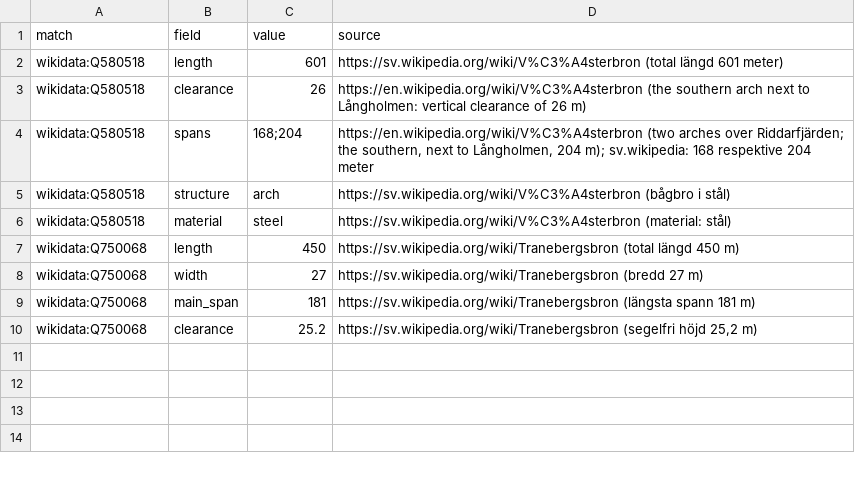
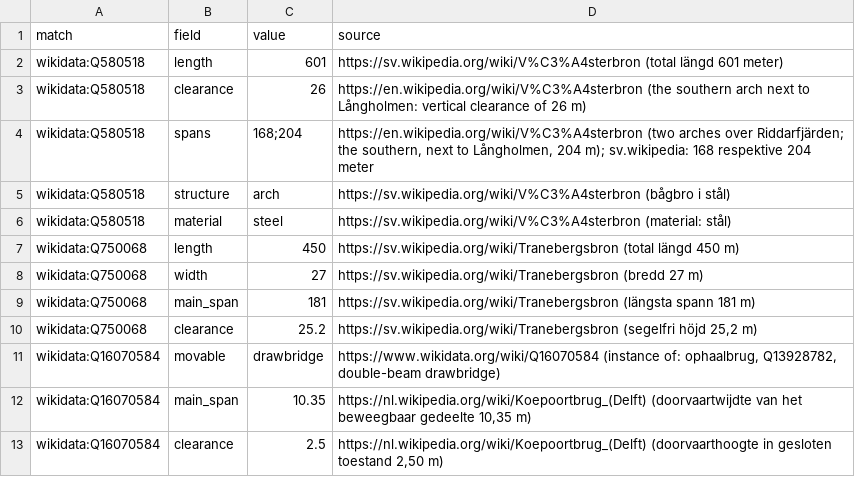
Before and after one commit to apotheoticstudios/gaia-earth, a TSV file: tools/overlay/bridge_facts.tsv, drawn as a sheet; the diff names each change by its address in the sheet, - before the commit and + after, or states it on an @@ line.

```diff
--- a/tools/overlay/bridge_facts.tsv
+++ b/tools/overlay/bridge_facts.tsv
+row 11: wikidata:Q16070584 | movable | drawbridge | https://www.wikidata.org/wiki/Q16070584 (instance of: ophaalbrug, Q13928782, double-beam drawbridge)
+row 12: wikidata:Q16070584 | main_span | 10.35 | https://nl.wikipedia.org/wiki/Koepoortbrug_(Delft) (doorvaartwijdte van het beweegbaar gedeelte 10,35 m)
+row 13: wikidata:Q16070584 | clearance | 2.5 | https://nl.wikipedia.org/wiki/Koepoortbrug_(Delft) (doorvaarthoogte in gesloten toestand 2,50 m)
```
Also changed, not shown: 7 other files.
